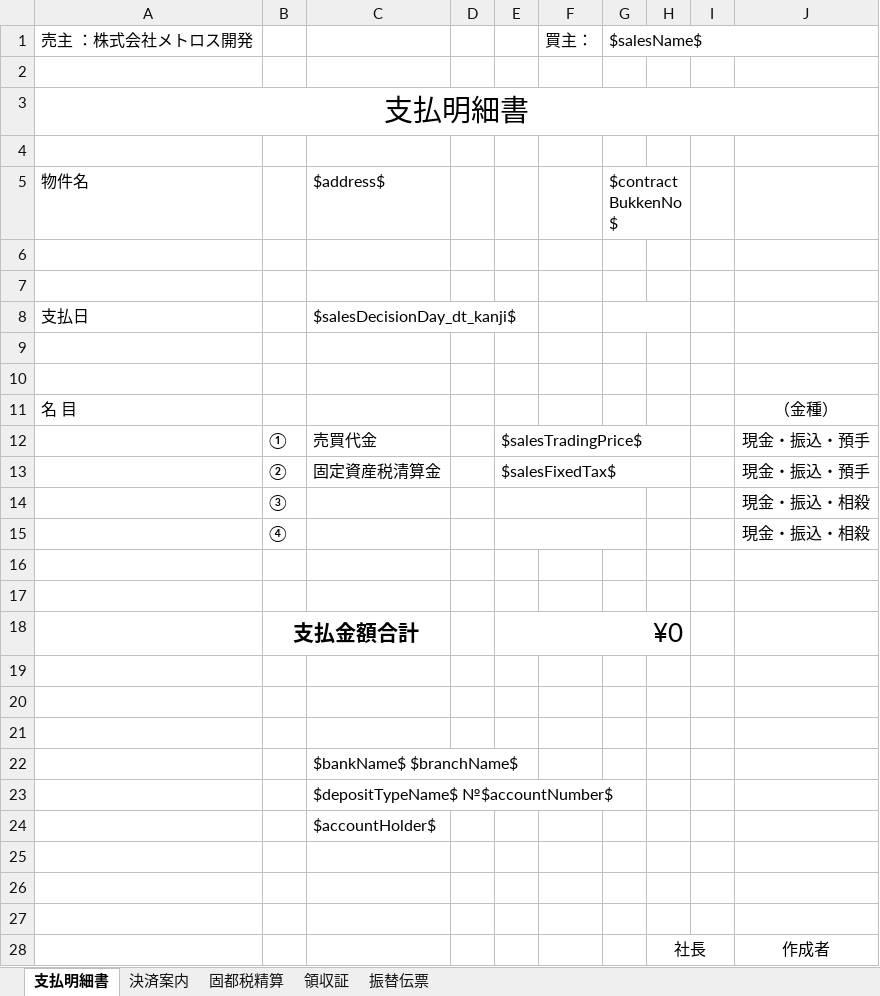
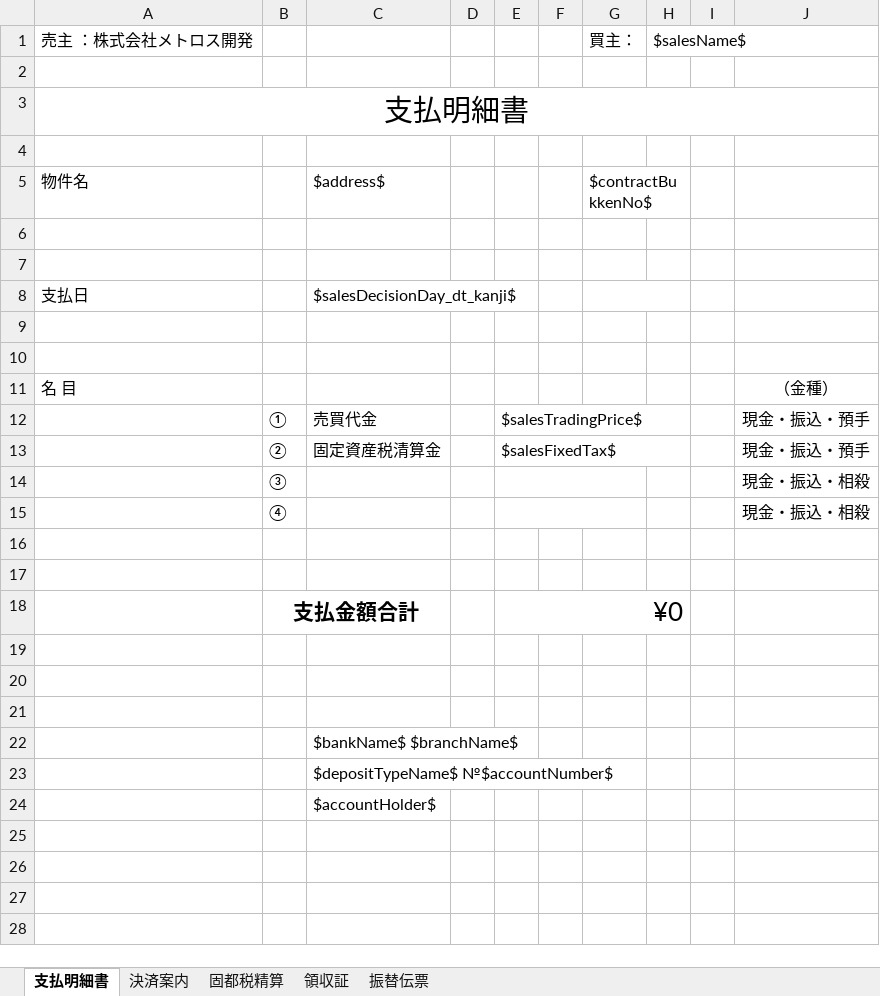
Before and after one commit to wavesyncjp/kbs_backend, an Excel workbook: template/売却決済案内.xlsx, sheet 支払明細書, drawn as a sheet; values as stored, in another font and other column widths than the file's, no borders; charts and pictures not drawn; removed rows and columns are numbered as before the commit, all else as after; the diff names each change by its address in the sheet, - before the commit and + after, or states it on an @@ line.

```diff
--- a/template/売却決済案内.xlsx (sheet 支払明細書)
+++ b/template/売却決済案内.xlsx (sheet 支払明細書)
+column F, empty
-column H, empty
-G5: (empty)
+G5: $contractBukkenNo$
+G5:H5 merged
-H5: $contractBukkenNo$
+H5: (empty)
-G5:H5 merged
+G8:H8 merged
-G8:H8 merged
-E14:G14 merged
+E14:G14 merged
-E15:G15 merged
+E15:G15 merged
-row 25: (empty)
-row 26: (empty)
-row 27: (empty)
-row 28:  |  |  |  |  |  |  | 社長 |  | 作成者
```
Also changed, not shown: charts or pictures, template/契約精算申請書.xlsx, template/諸経費等.xlsx, 5 other files.
